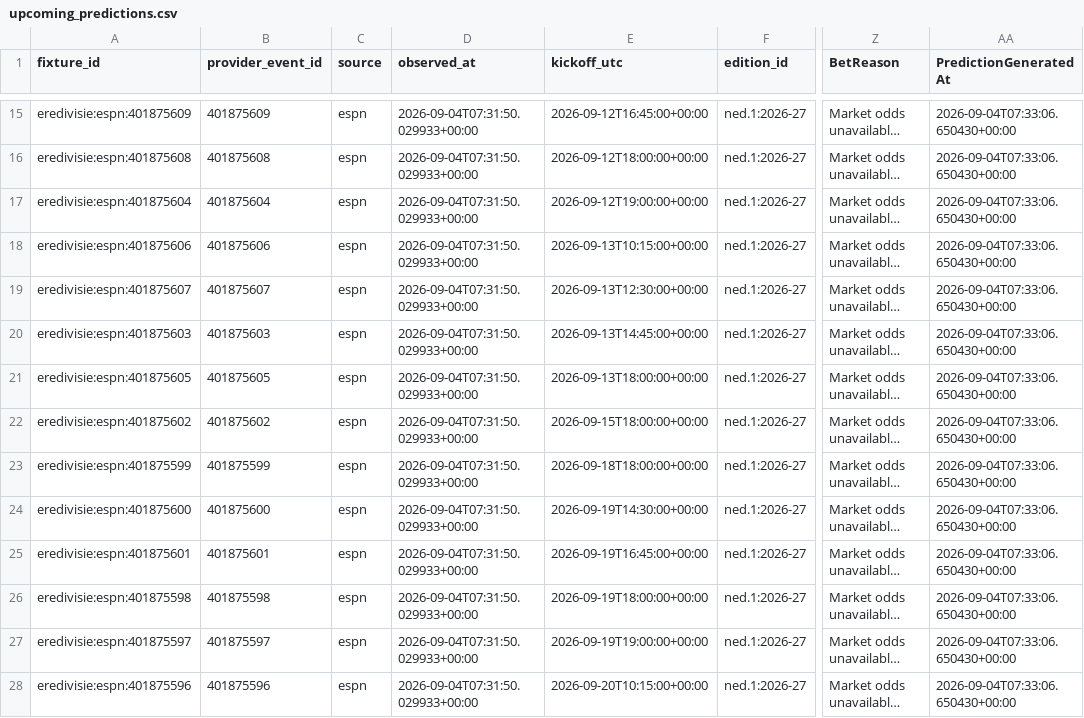
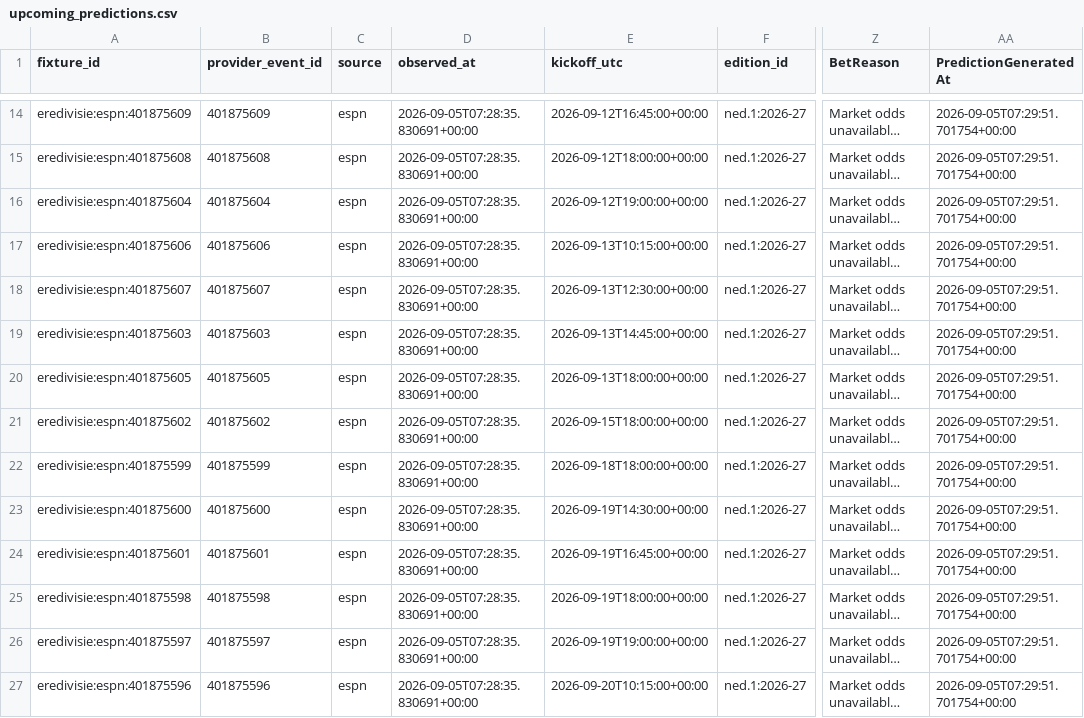
Before and after one commit to gmalbert/netherlands-soccer, a CSV file: data_files/upcoming_predictions.csv, drawn as a sheet; only a part is shown, gaps mark what is left out; long unchanged cells end in …; addresses are those after the commit; the diff covers the shown part only; the diff names each change by its address in the sheet, - before the commit and + after, or states it on an @@ line.

```diff
--- a/data_files/upcoming_predictions.csv
+++ b/data_files/upcoming_predictions.csv
-D14:D27 (observed_at): 2026-09-04T07:31:50.029933+00:00
+D14:D27 (observed_at): 2026-09-05T07:28:35.830691+00:00
-AA14:AA27 (PredictionGeneratedAt): 2026-09-04T07:33:06.650430+00:00
+AA14:AA27 (PredictionGeneratedAt): 2026-09-05T07:29:51.701754+00:00
```
Also changed, not shown: 1 removed row and 102 edited cells elsewhere in this file, data_files/poisson_metrics_history.csv, data_files/upcoming_fixtures.csv, 8 other files.
